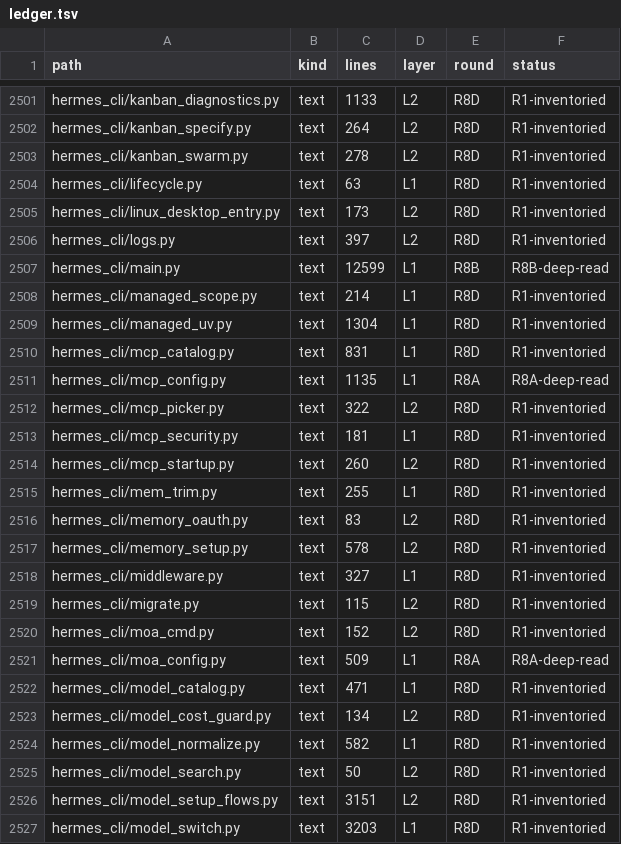
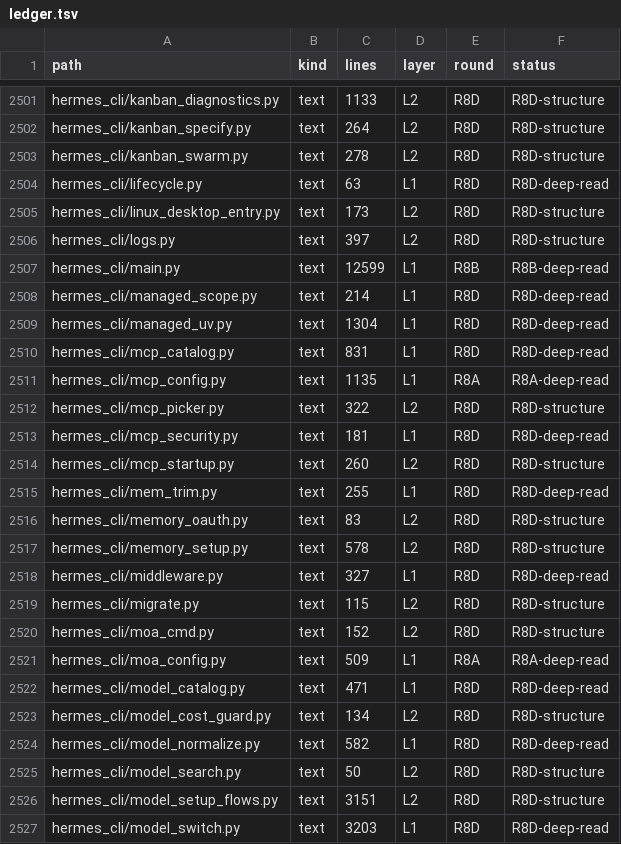
Before and after one commit to BillBeam/hermes-study, a TSV file: data/ledger.tsv, drawn as a sheet; only a part is shown, gaps mark what is left out; the diff covers the shown part only; the diff names each change by its address in the sheet, - before the commit and + after, or states it on an @@ line.

```diff
--- a/data/ledger.tsv
+++ b/data/ledger.tsv
-F2501:F2503 (status): R1-inventoried
+F2501:F2503 (status): R8D-structure
-F2504 (status): R1-inventoried
+F2504 (status): R8D-deep-read
-F2505:F2506 (status): R1-inventoried
+F2505:F2506 (status): R8D-structure
-F2508:F2510 (status): R1-inventoried
+F2508:F2510 (status): R8D-deep-read
-F2512 (status): R1-inventoried
+F2512 (status): R8D-structure
-F2513 (status): R1-inventoried
+F2513 (status): R8D-deep-read
-F2514 (status): R1-inventoried
+F2514 (status): R8D-structure
-F2515 (status): R1-inventoried
+F2515 (status): R8D-deep-read
-F2516:F2517 (status): R1-inventoried
+F2516:F2517 (status): R8D-structure
-F2518 (status): R1-inventoried
+F2518 (status): R8D-deep-read
-F2519:F2520 (status): R1-inventoried
+F2519:F2520 (status): R8D-structure
-F2522 (status): R1-inventoried
+F2522 (status): R8D-deep-read
-F2523 (status): R1-inventoried
+F2523 (status): R8D-structure
-F2524 (status): R1-inventoried
+F2524 (status): R8D-deep-read
-F2525:F2526 (status): R1-inventoried
+F2525:F2526 (status): R8D-structure
-F2527 (status): R1-inventoried
+F2527 (status): R8D-deep-read
```
Also changed, not shown: 153 edited cells elsewhere in this file, 2 other files.
